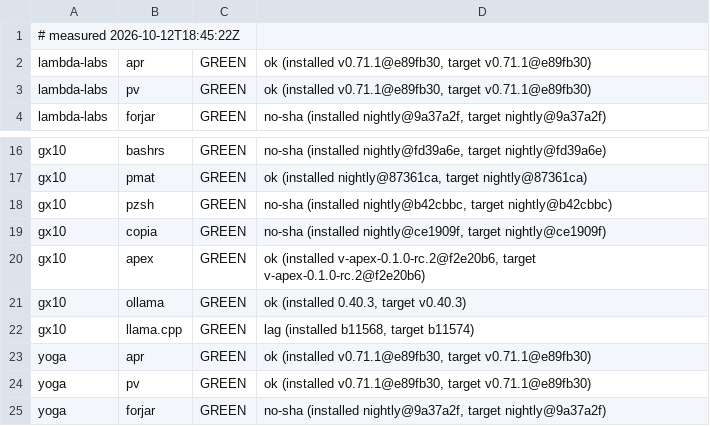
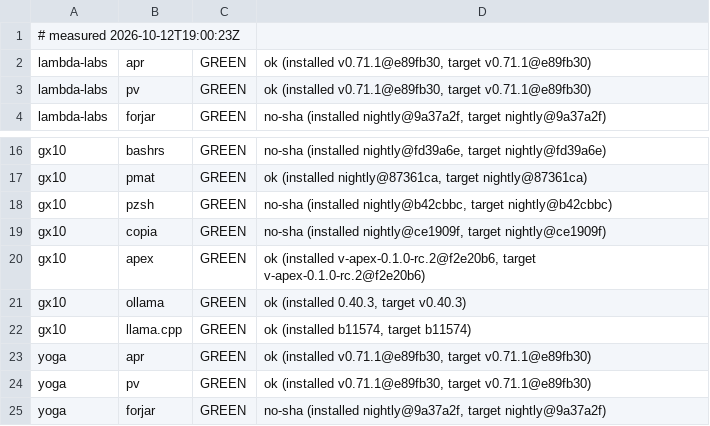
Before and after one commit to Zahgon/aprender, a TSV file: fleet/cells.tsv, drawn as a sheet; only a part is shown, gaps mark what is left out.

Commit message:
fleet cells 2026-10-12T19:00:23Z (fleet-drift)

```diff
--- a/fleet/cells.tsv
+++ b/fleet/cells.tsv
@@ -1,2 +1,2 @@
-# measured 2026-10-12T18:45:22Z
+# measured 2026-10-12T19:00:23Z
 lambda-labs	apr	GREEN	ok (installed v0.71.1@e89fb30, target v0.71.1@e89fb30)
@@ -21,3 +21,3 @@ gx10	apex	GREEN	ok (installed v-apex-0.1.0-rc.2@f2e20b6, target v-apex-0.1.0-rc.
 gx10	ollama	GREEN	ok (installed 0.40.3, target v0.40.3)
-gx10	llama.cpp	GREEN	lag (installed b11568, target b11574)
+gx10	llama.cpp	GREEN	ok (installed b11574, target b11574)
 yoga	apr	GREEN	ok (installed v0.71.1@e89fb30, target v0.71.1@e89fb30)
```
